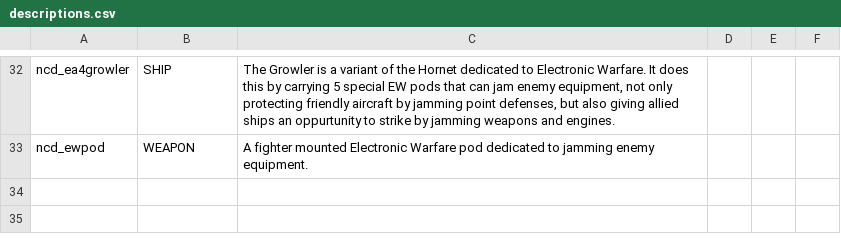
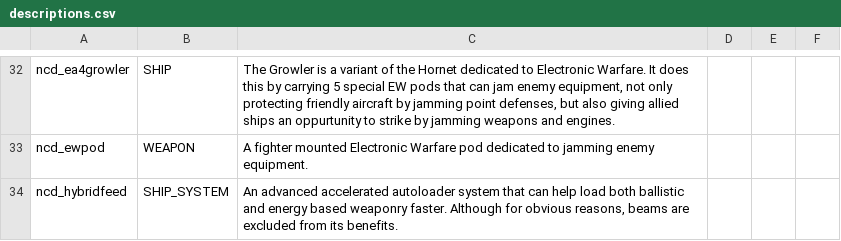
Before and after one commit to Spectre907YT/Arion-Battle_Stations, a CSV file: data/strings/descriptions.csv, drawn as a sheet; only a part is shown, gaps mark what is left out.

```diff
--- a/data/strings/descriptions.csv
+++ b/data/strings/descriptions.csv
@@ -33 +33,2 @@ ncd_ea4growler,SHIP,"The Growler is a variant of the Hornet dedicated to Electro
 ncd_ewpod,WEAPON,A fighter mounted Electronic Warfare pod dedicated to jamming enemy equipment.,,,
+ncd_hybridfeed,SHIP_SYSTEM,"An advanced accelerated autoloader system that can help load both ballistic and energy based weaponry faster. Although for obvious reasons, beams are excluded from its benefits.",,,
```
Also changed, not shown: data/hulls/ship_data.csv, data/hulls/wing_data.csv, 8 other files.
